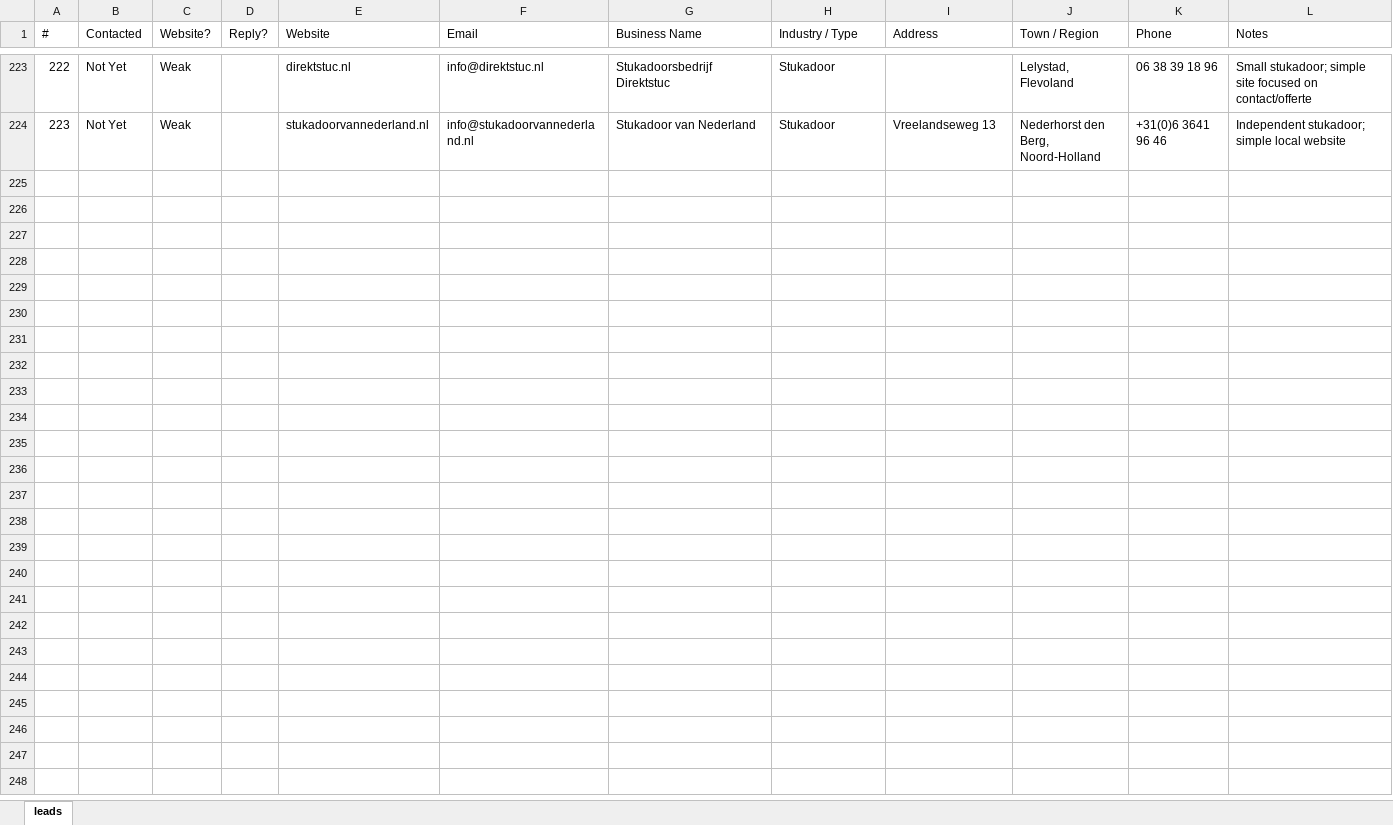
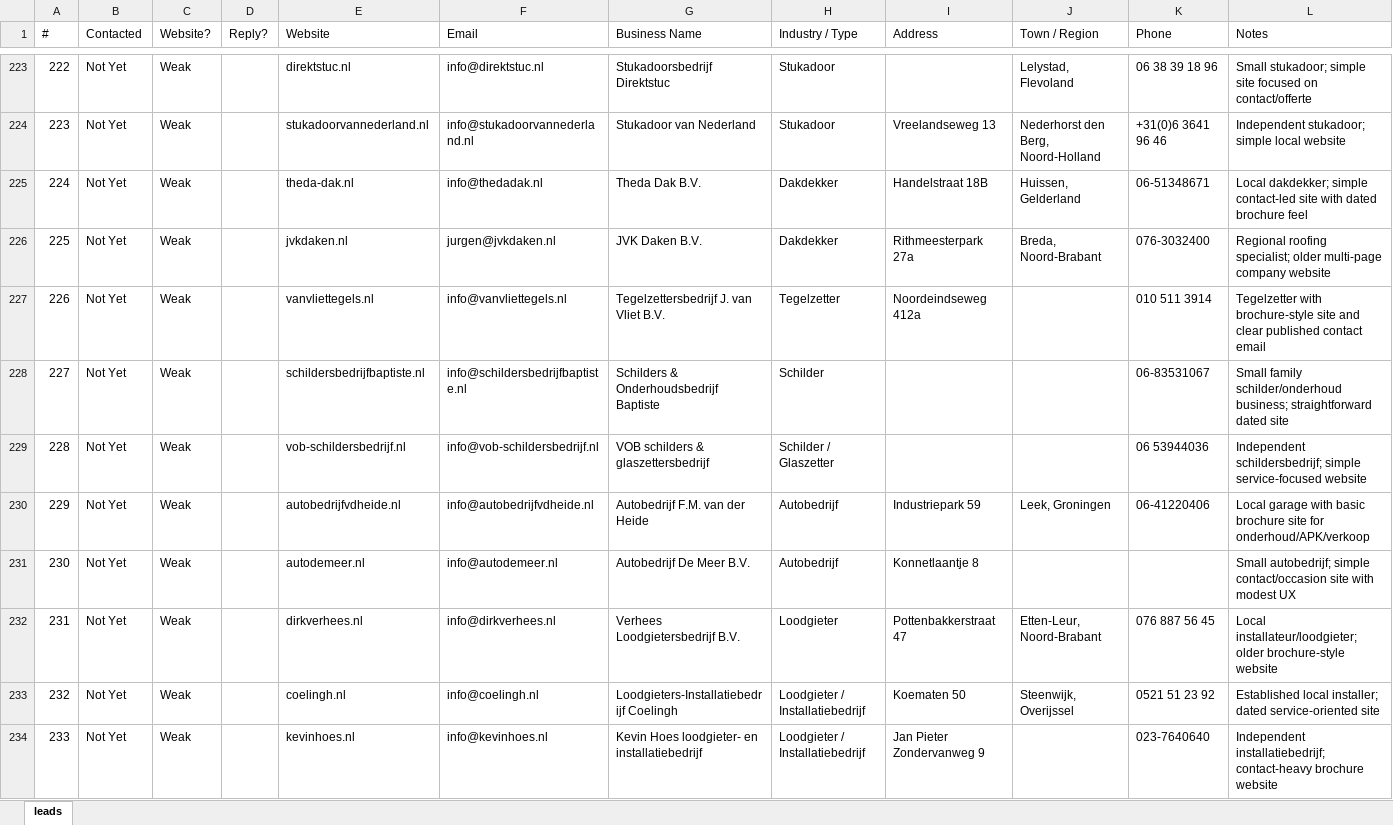
Before and after one commit to CsabaVK/WebKreatives, an Excel workbook: leads/Leads.xlsx, sheet leads, drawn as a sheet; only a part is shown, gaps mark what is left out; values as stored, in another font and other column widths than the file's, no borders; the diff covers the shown part only; the diff names each change by its address in the sheet, - before the commit and + after, or states it on an @@ line.

Commit message:
Add 20 new WebKreatives leads

```diff
--- a/leads/Leads.xlsx (sheet leads)
+++ b/leads/Leads.xlsx (sheet leads)
+row 225: 224 | Not Yet | Weak |  | theda-dak.nl | info@thedadak.nl | Theda Dak B.V. | Dakdekker | Handelstraat 18B | Huissen, Gelderland | 06-51348671 | Local dakdekker; simple contact-led site with dated brochure feel
+row 226: 225 | Not Yet | Weak |  | jvkdaken.nl | jurgen@jvkdaken.nl | JVK Daken B.V. | Dakdekker | Rithmeesterpark 27a | Breda, Noord-Brabant | 076-3032400 | Regional roofing specialist; older multi-page company website
+row 227: 226 | Not Yet | Weak |  | vanvliettegels.nl | info@vanvliettegels.nl | Tegelzettersbedrijf J. van Vliet B.V. | Tegelzetter | Noordeindseweg 412a |  | 010 511 3914 | Tegelzetter with brochure-style site and clear published contact email
+row 228: 227 | Not Yet | Weak |  | schildersbedrijfbaptiste.nl | info@schildersbedrijfbaptiste.nl | Schilders & Onderhoudsbedrijf Baptiste | Schilder |  |  | 06-83531067 | Small family schilder/onderhoud business; straightforward dated site
+row 229: 228 | Not Yet | Weak |  | vob-schildersbedrijf.nl | info@vob-schildersbedrijf.nl | VOB schilders & glaszettersbedrijf | Schilder / Glaszetter |  |  | 06 53944036 | Independent schildersbedrijf; simple service-focused website
+row 230: 229 | Not Yet | Weak |  | autobedrijfvdheide.nl | info@autobedrijfvdheide.nl | Autobedrijf F.M. van der Heide | Autobedrijf | Industriepark 59 | Leek, Groningen | 06-41220406 | Local garage with basic brochure site for onderhoud/APK/verkoop
+row 231: 230 | Not Yet | Weak |  | autodemeer.nl | info@autodemeer.nl | Autobedrijf De Meer B.V. | Autobedrijf | Konnetlaantje 8 |  |  | Small autobedrijf; simple contact/occasion site with modest UX
+row 232: 231 | Not Yet | Weak |  | dirkverhees.nl | info@dirkverhees.nl | Verhees Loodgietersbedrijf B.V. | Loodgieter | Pottenbakkerstraat 47 | Etten-Leur, Noord-Brabant | 076 887 56 45 | Local installateur/loodgieter; older brochure-style website
+row 233: 232 | Not Yet | Weak |  | coelingh.nl | info@coelingh.nl | Loodgieters-Installatiebedrijf Coelingh | Loodgieter / Installatiebedrijf | Koematen 50 | Steenwijk, Overijssel | 0521 51 23 92 | Established local installer; dated service-oriented site
+row 234: 233 | Not Yet | Weak |  | kevinhoes.nl | info@kevinhoes.nl | Kevin Hoes loodgieter- en installatiebedrijf | Loodgieter / Installatiebedrijf | Jan Pieter Zondervanweg 9 |  | 023-7640640 | Independent installatiebedrijf; contact-heavy brochure website
```
Also changed, not shown: 10 added rows and 15 edited cells elsewhere in this sheet.
